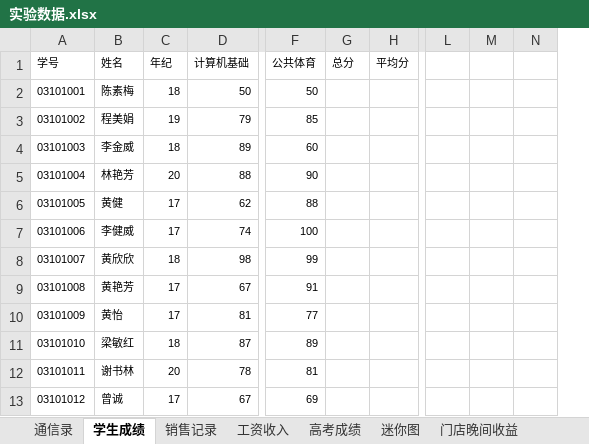
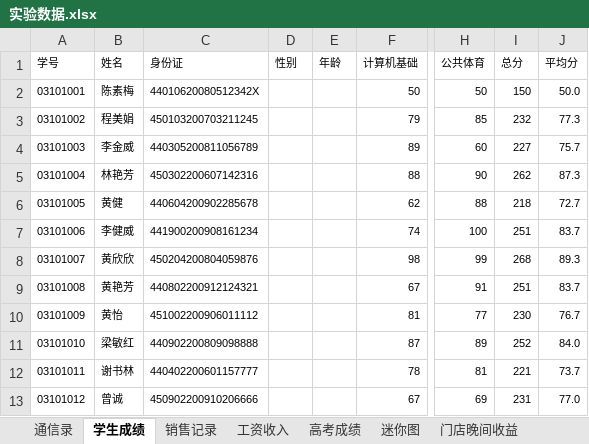
Before and after one commit to glplaman/glplaman.github.io, an Excel workbook: office/data/实验数据.xlsx, sheet 学生成绩, drawn as a sheet; only a part is shown, gaps mark what is left out; values as stored, in another font and other column widths than the file's, no borders; removed rows and columns are numbered as before the commit, all else as after; the diff covers the shown part only; the diff names each change by its address in the sheet, - before the commit and + after, or states it on an @@ line.

```diff
--- a/office/data/实验数据.xlsx (sheet 学生成绩)
+++ b/office/data/实验数据.xlsx (sheet 学生成绩)
-column C (年纪), rows 2-13: 18 | 19 | 18 | 20 | 17 | 17 | 18 | 17 | 17 | 18 | 20 | 17
+column C (身份证), rows 2-13: 44010620080512342X | 450103200703211245 | 440305200811056789 | 450302200607142316 | 440604200902285678 | 441900200908161234 | 450204200804059876 | 440802200912124321 | 451002200906011112 | 440902200809098888 | 440402200601157777 | 450902200910206666
+column D (性别), empty
+column E (年龄), empty
-column L, empty
-column M, empty
-column N, empty
-I2 (总分): (empty)
+I2 (总分): 150
-J2 (平均分): (empty)
+J2 (平均分): 50.0
-I3 (总分): (empty)
+I3 (总分): 232
-J3 (平均分): (empty)
+J3 (平均分): 77.3
-I4 (总分): (empty)
+I4 (总分): 227
-J4 (平均分): (empty)
+J4 (平均分): 75.7
-I5 (总分): (empty)
+I5 (总分): 262
-J5 (平均分): (empty)
+J5 (平均分): 87.3
-I6 (总分): (empty)
+I6 (总分): 218
-J6 (平均分): (empty)
+J6 (平均分): 72.7
-I7 (总分): (empty)
+I7 (总分): 251
-J7 (平均分): (empty)
+J7 (平均分): 83.7
-I8 (总分): (empty)
+I8 (总分): 268
-J8 (平均分): (empty)
+J8 (平均分): 89.3
-I9 (总分): (empty)
+I9 (总分): 251
-J9 (平均分): (empty)
+J9 (平均分): 83.7
-I10 (总分): (empty)
+I10 (总分): 230
-J10 (平均分): (empty)
+J10 (平均分): 76.7
-I11 (总分): (empty)
+I11 (总分): 252
-J11 (平均分): (empty)
+J11 (平均分): 84.0
-I12 (总分): (empty)
+I12 (总分): 221
-J12 (平均分): (empty)
+J12 (平均分): 73.7
-I13 (总分): (empty)
+I13 (总分): 231
-J13 (平均分): (empty)
+J13 (平均分): 77.0
```
Also changed, not shown: 23 edited cells elsewhere in this sheet, sheet 销售记录, sheet 工资收入, sheet 销售利润, 7 other files.
